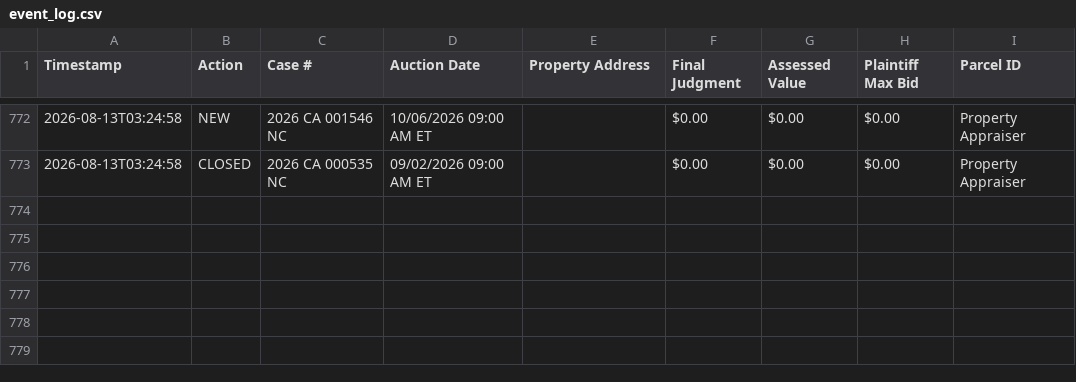
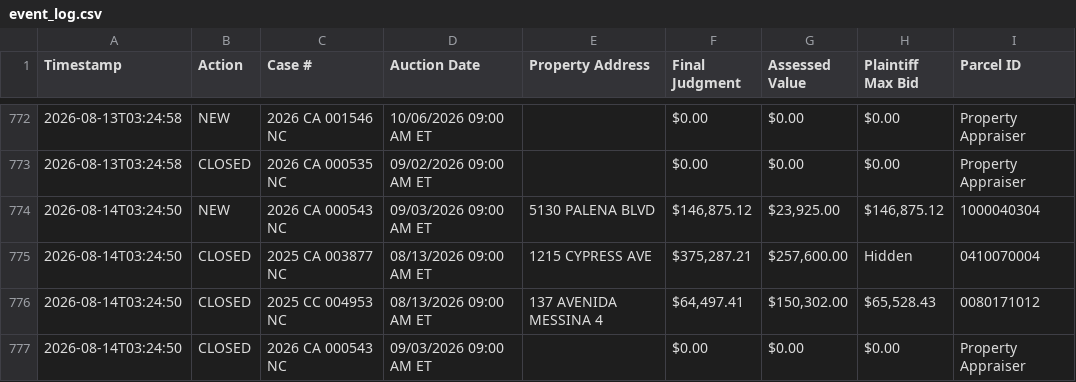
Before and after one commit to figlesias7/realforeclose-sarasota, a CSV file: data/event_log.csv, drawn as a sheet; only a part is shown, gaps mark what is left out; the diff names each change by its address in the sheet, - before the commit and + after, or states it on an @@ line.

```diff
--- a/data/event_log.csv
+++ b/data/event_log.csv
+row 774: 2026-08-14T03:24:50 | NEW | 2026 CA 000543 NC | 09/03/2026 09:00 AM ET | 5130 PALENA BLVD | $146,875.12 | $23,925.00 | $146,875.12 | 1000040304
+row 775: 2026-08-14T03:24:50 | CLOSED | 2025 CA 003877 NC | 08/13/2026 09:00 AM ET | 1215 CYPRESS AVE | $375,287.21 | $257,600.00 | Hidden | 0410070004
+row 776: 2026-08-14T03:24:50 | CLOSED | 2025 CC 004953 NC | 08/13/2026 09:00 AM ET | 137 AVENIDA MESSINA 4 | $64,497.41 | $150,302.00 | $65,528.43 | 0080171012
+row 777: 2026-08-14T03:24:50 | CLOSED | 2026 CA 000543 NC | 09/03/2026 09:00 AM ET |  | $0.00 | $0.00 | $0.00 | Property Appraiser
```
Also changed, not shown: 3 other files.
